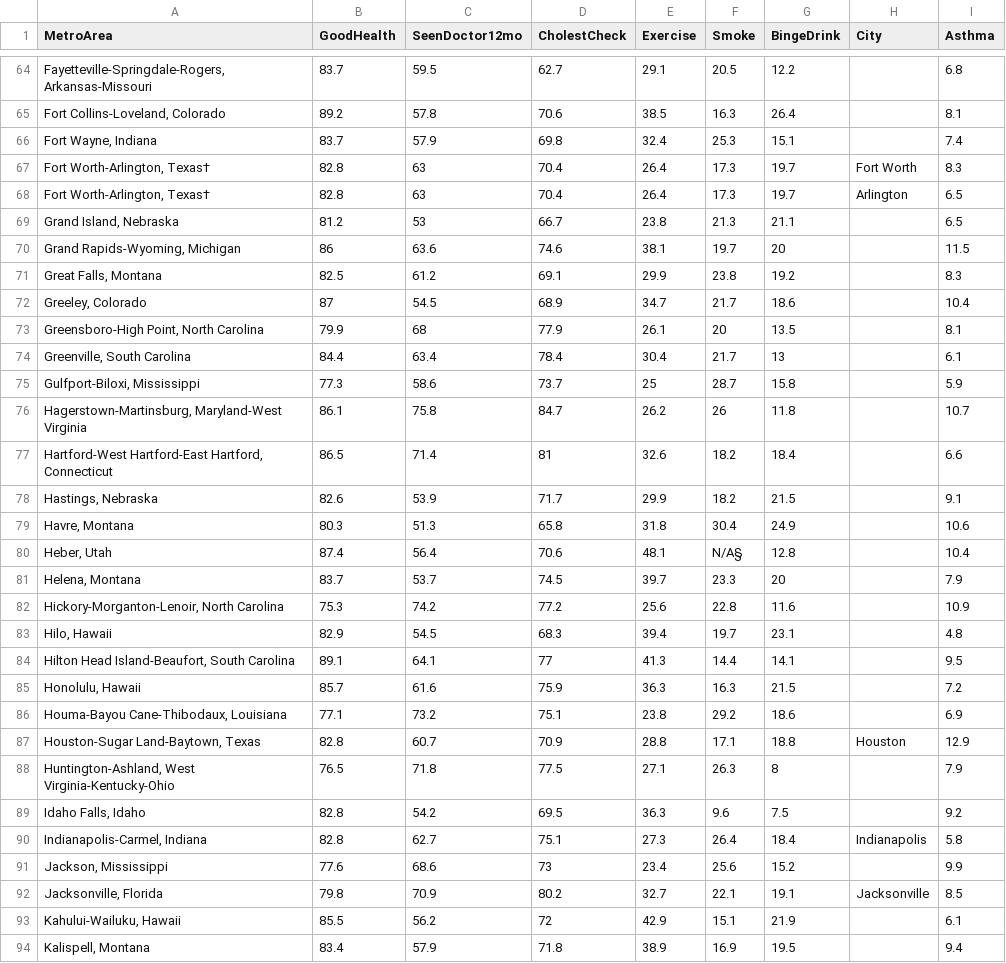
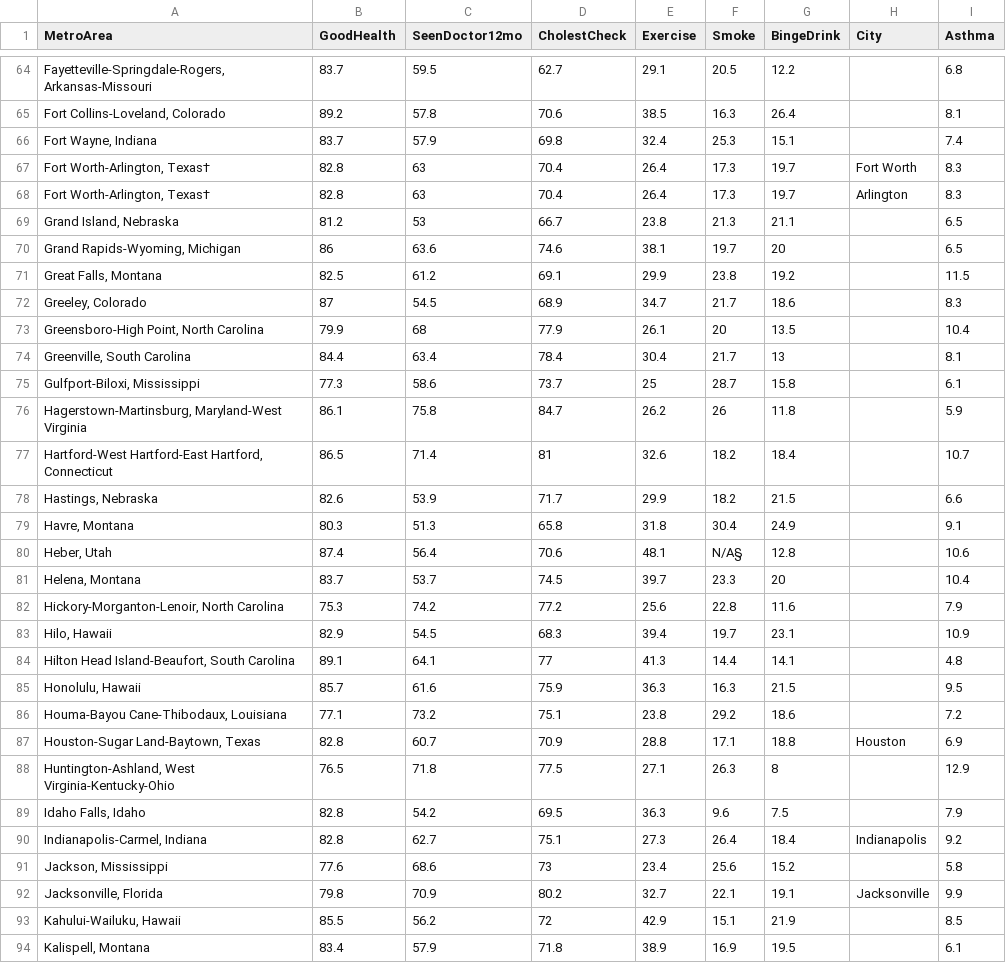
Before and after one commit to lacoperon/CardioDeaths_AirPollution, a CSV file: data/metro_cdc_data_citytagged.csv, drawn as a sheet; only a part is shown, gaps mark what is left out; the diff covers the shown part only.

Commit message:
updated metro city tagging, regression analysis

```diff
--- a/data/metro_cdc_data_citytagged.csv
+++ b/data/metro_cdc_data_citytagged.csv
@@ -67,28 +67,28 @@ MetroArea,GoodHealth,SeenDoctor12mo,CholestCheck,Exercise,Smoke,BingeDrink,City,
 "Fort Worth-Arlington, Texas†",82.8,63,70.4,26.4,17.3,19.7,Fort Worth,8.3
-"Fort Worth-Arlington, Texas†",82.8,63,70.4,26.4,17.3,19.7,Arlington,6.5
+"Fort Worth-Arlington, Texas†",82.8,63,70.4,26.4,17.3,19.7,Arlington,8.3
 "Grand Island, Nebraska",81.2,53,66.7,23.8,21.3,21.1,,6.5
-"Grand Rapids-Wyoming, Michigan",86,63.6,74.6,38.1,19.7,20,,11.5
-"Great Falls, Montana",82.5,61.2,69.1,29.9,23.8,19.2,,8.3
-"Greeley, Colorado",87,54.5,68.9,34.7,21.7,18.6,,10.4
-"Greensboro-High Point, North Carolina",79.9,68,77.9,26.1,20,13.5,,8.1
-"Greenville, South Carolina",84.4,63.4,78.4,30.4,21.7,13,,6.1
-"Gulfport-Biloxi, Mississippi",77.3,58.6,73.7,25,28.7,15.8,,5.9
-"Hagerstown-Martinsburg, Maryland-West Virginia",86.1,75.8,84.7,26.2,26,11.8,,10.7
-"Hartford-West Hartford-East Hartford, Connecticut",86.5,71.4,81,32.6,18.2,18.4,,6.6
-"Hastings, Nebraska",82.6,53.9,71.7,29.9,18.2,21.5,,9.1
-"Havre, Montana",80.3,51.3,65.8,31.8,30.4,24.9,,10.6
-"Heber, Utah",87.4,56.4,70.6,48.1,N/A§,12.8,,10.4
-"Helena, Montana",83.7,53.7,74.5,39.7,23.3,20,,7.9
-"Hickory-Morganton-Lenoir, North Carolina",75.3,74.2,77.2,25.6,22.8,11.6,,10.9
-"Hilo, Hawaii",82.9,54.5,68.3,39.4,19.7,23.1,,4.8
-"Hilton Head Island-Beaufort, South Carolina",89.1,64.1,77,41.3,14.4,14.1,,9.5
-"Honolulu, Hawaii",85.7,61.6,75.9,36.3,16.3,21.5,,7.2
-"Houma-Bayou Cane-Thibodaux, Louisiana",77.1,73.2,75.1,23.8,29.2,18.6,,6.9
-"Houston-Sugar Land-Baytown, Texas",82.8,60.7,70.9,28.8,17.1,18.8,Houston,12.9
-"Huntington-Ashland, West Virginia-Kentucky-Ohio",76.5,71.8,77.5,27.1,26.3,8,,7.9
-"Idaho Falls, Idaho",82.8,54.2,69.5,36.3,9.6,7.5,,9.2
-"Indianapolis-Carmel, Indiana",82.8,62.7,75.1,27.3,26.4,18.4,Indianapolis,5.8
-"Jackson, Mississippi",77.6,68.6,73,23.4,25.6,15.2,,9.9
-"Jacksonville, Florida",79.8,70.9,80.2,32.7,22.1,19.1,Jacksonville,8.5
-"Kahului-Wailuku, Hawaii",85.5,56.2,72,42.9,15.1,21.9,,6.1
-"Kalispell, Montana",83.4,57.9,71.8,38.9,16.9,19.5,,9.4
+"Grand Rapids-Wyoming, Michigan",86,63.6,74.6,38.1,19.7,20,,6.5
+"Great Falls, Montana",82.5,61.2,69.1,29.9,23.8,19.2,,11.5
+"Greeley, Colorado",87,54.5,68.9,34.7,21.7,18.6,,8.3
+"Greensboro-High Point, North Carolina",79.9,68,77.9,26.1,20,13.5,,10.4
+"Greenville, South Carolina",84.4,63.4,78.4,30.4,21.7,13,,8.1
+"Gulfport-Biloxi, Mississippi",77.3,58.6,73.7,25,28.7,15.8,,6.1
+"Hagerstown-Martinsburg, Maryland-West Virginia",86.1,75.8,84.7,26.2,26,11.8,,5.9
+"Hartford-West Hartford-East Hartford, Connecticut",86.5,71.4,81,32.6,18.2,18.4,,10.7
+"Hastings, Nebraska",82.6,53.9,71.7,29.9,18.2,21.5,,6.6
+"Havre, Montana",80.3,51.3,65.8,31.8,30.4,24.9,,9.1
+"Heber, Utah",87.4,56.4,70.6,48.1,N/A§,12.8,,10.6
+"Helena, Montana",83.7,53.7,74.5,39.7,23.3,20,,10.4
+"Hickory-Morganton-Lenoir, North Carolina",75.3,74.2,77.2,25.6,22.8,11.6,,7.9
+"Hilo, Hawaii",82.9,54.5,68.3,39.4,19.7,23.1,,10.9
+"Hilton Head Island-Beaufort, South Carolina",89.1,64.1,77,41.3,14.4,14.1,,4.8
+"Honolulu, Hawaii",85.7,61.6,75.9,36.3,16.3,21.5,,9.5
+"Houma-Bayou Cane-Thibodaux, Louisiana",77.1,73.2,75.1,23.8,29.2,18.6,,7.2
+"Houston-Sugar Land-Baytown, Texas",82.8,60.7,70.9,28.8,17.1,18.8,Houston,6.9
+"Huntington-Ashland, West Virginia-Kentucky-Ohio",76.5,71.8,77.5,27.1,26.3,8,,12.9
+"Idaho Falls, Idaho",82.8,54.2,69.5,36.3,9.6,7.5,,7.9
+"Indianapolis-Carmel, Indiana",82.8,62.7,75.1,27.3,26.4,18.4,Indianapolis,9.2
+"Jackson, Mississippi",77.6,68.6,73,23.4,25.6,15.2,,5.8
+"Jacksonville, Florida",79.8,70.9,80.2,32.7,22.1,19.1,Jacksonville,9.9
+"Kahului-Wailuku, Hawaii",85.5,56.2,72,42.9,15.1,21.9,,8.5
+"Kalispell, Montana",83.4,57.9,71.8,38.9,16.9,19.5,,6.1
```
Also changed, not shown: 109 edited cells elsewhere in this file, 1 other file.
